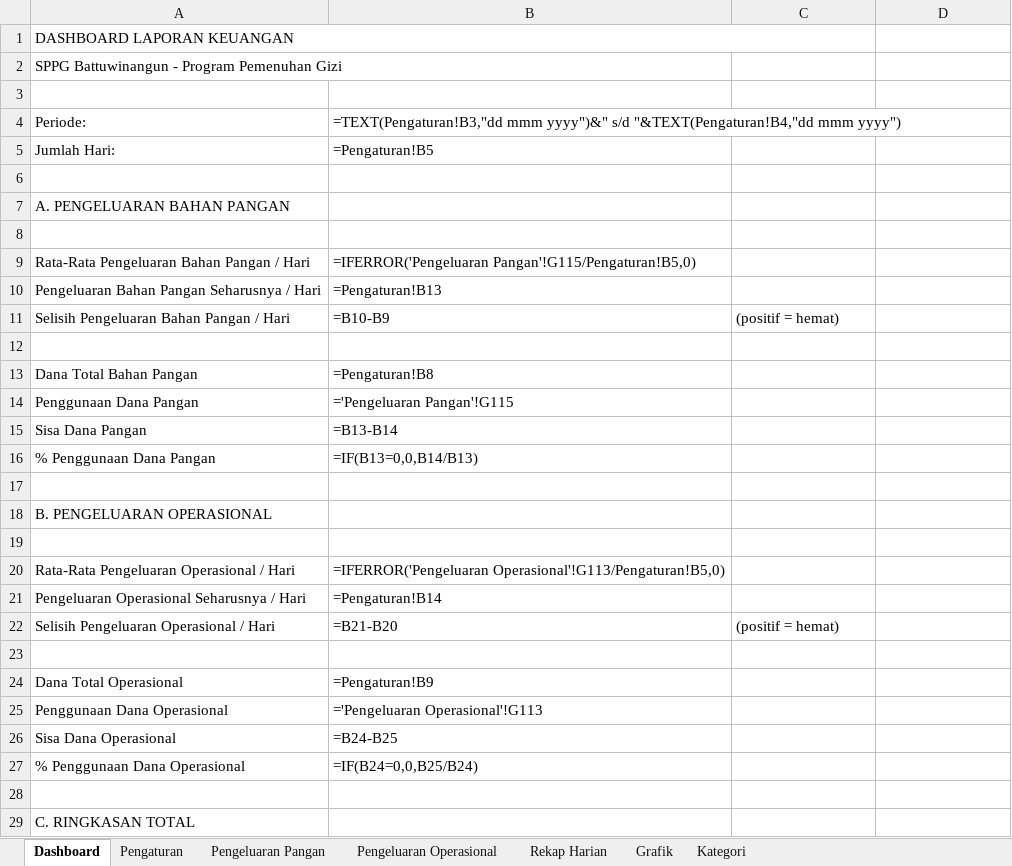
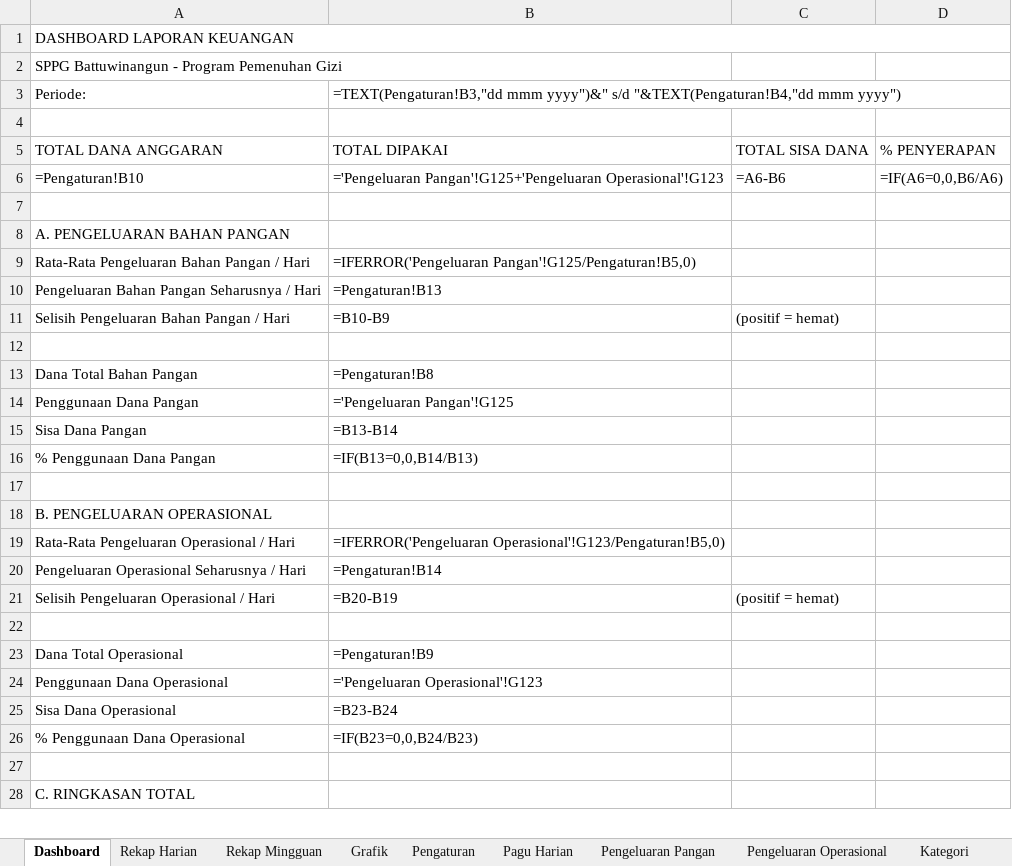
Before and after one commit to sppgbattuwinangun-lang/Claude, an Excel workbook: Template_Keuangan.xlsx, sheet Dashboard, drawn as a sheet; only a part is shown; values as stored, in another font and other column widths than the file's, no cell formats; formulas without a stored value are shown as written; removed rows and columns are numbered as before the commit, all else as after; the diff covers the shown part only; the diff names each change by its address in the sheet, - before the commit and + after, or states it on an @@ line.

Commit message:
Professional edition: pagu harian variabel, rekap mingguan, surplus/defisit tracker
FITUR BARU:
- Pagu Harian per-tanggal yang bisa di-override (sheet 'Pagu Harian')
  Rekap Harian pakai VLOOKUP ke sheet ini, fallback ke pagu default
- Rekap Mingguan (Minggu 1-5) dengan status SURPLUS/DEFISIT/AMAN otomatis
- Status per hari di Rekap Harian (kolom N) dengan warna: hijau/merah/biru
- Analisis Surplus/Defisit di Dashboard:
  * Jumlah hari SURPLUS, DEFISIT, AMAN
  * Total akumulasi surplus & defisit
  * Net surplus/defisit
  * Pengeluaran tertinggi & terendah/hari

DASHBOARD BARU:
- 4 KPI Hero Cards di atas (Total Dana, Dipakai, Sisa, %Penyerapan)
  dengan warna biru/merah/hijau/kuning
- Section A Pangan, B Operasional, C Total, D Surplus/Defisit

GRAFIK PROFESIONAL (5 chart):
1. Line chart Tren Harian Pangan (aktual vs pagu, pagu dashed)
2. Line chart Tren Harian Operasional (aktual vs pagu, pagu dashed)
3. Column chart Surplus vs Defisit harian (hijau/merah)
4. Clustered bar Rekap Mingguan (4 series)
5. Donut chart Komposisi Pengeluaran (dengan % label)

ESTETIKA:
- Tab sheet berwarna (biru, hijau, oranye, merah, kuning, ungu, abu)
- Freeze panes di Rekap Harian & Pengeluaran (scroll tetap lihat header)
- Styling baru: font profesional, border halus, bg soft colors
- Row height disesuaikan untuk title (32) dan subtitle (20)
- KPI cards dengan font besar 18pt putih di background warna

```diff
--- a/Template_Keuangan.xlsx (sheet Dashboard)
+++ b/Template_Keuangan.xlsx (sheet Dashboard)
+sheet tab: Rekap Mingguan
+sheet tab: Pagu Harian
@@ sheet tab order changed: Dashboard | Rekap Harian | Rekap Mingguan | Grafik | Pengaturan | Pagu Harian | Pengeluaran Pangan | Pengeluaran Operasional | Kategori @@
-A1:C1 merged
+A1:D1 merged
@@ row 4 moved to row 3: Periode: @@
-row 5: Jumlah Hari: | =Pengaturan!B5
+row 5: TOTAL DANA ANGGARAN | TOTAL DIPAKAI | TOTAL SISA DANA | % PENYERAPAN
+row 6: =Pengaturan!B10 | ='Pengeluaran Pangan'!G125+'Pengeluaran Operasional'!G123 | =A6-B6 | =IF(A6=0,0,B6/A6)
-row 8: (empty)
-B9: =IFERROR('Pengeluaran Pangan'!G115/Pengaturan!B5,0)
+B9: =IFERROR('Pengeluaran Pangan'!G125/Pengaturan!B5,0)
-B14: ='Pengeluaran Pangan'!G115
+B14: ='Pengeluaran Pangan'!G125
-row 19: (empty)
-B19: =IFERROR('Pengeluaran Operasional'!G113/Pengaturan!B5,0)
+B19: =IFERROR('Pengeluaran Operasional'!G123/Pengaturan!B5,0)
-B21: =B21-B20
+B21: =B20-B19
-B24: ='Pengeluaran Operasional'!G113
+B24: ='Pengeluaran Operasional'!G123
-B25: =B24-B25
+B25: =B23-B24
-B26: =IF(B24=0,0,B25/B24)
+B26: =IF(B23=0,0,B24/B23)
```
Also changed, not shown: 16 added rows, 5 removed rows and 8 edited cells elsewhere in this sheet, sheet Grafik, sheet Rekap Harian, sheet Pengaturan, sheet Pengeluaran Pangan, sheet Pengeluaran Operasional, sheet Kategori, cell formats, charts or pictures, 1 other file.
